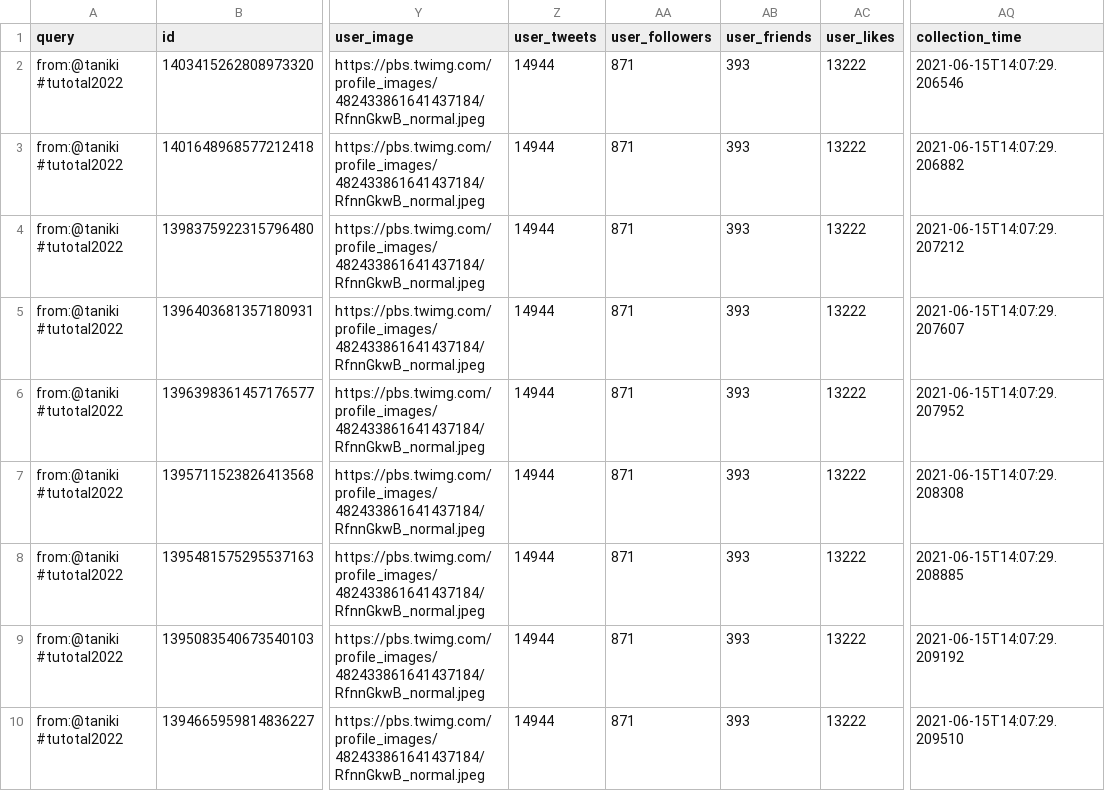
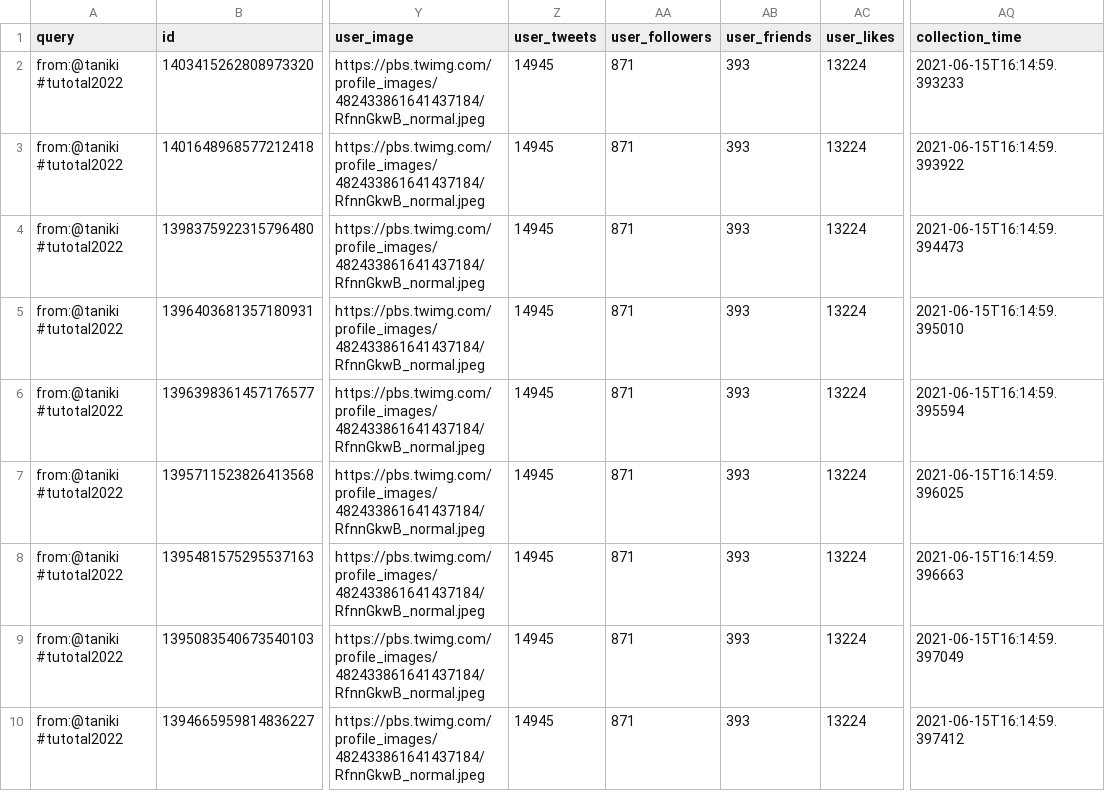
Before and after one commit to taniki/tutotal2022, a CSV file: tutotal2022-taniki.csv, drawn as a sheet; only a part is shown, gaps mark what is left out; the diff names each change by its address in the sheet, - before the commit and + after, or states it on an @@ line.

```diff
--- a/tutotal2022-taniki.csv
+++ b/tutotal2022-taniki.csv
-Z2:Z10 (user_tweets): 14944
+Z2:Z10 (user_tweets): 14945
-AC2:AC10 (user_likes): 13222
+AC2:AC10 (user_likes): 13224
-AQ2 (collection_time): 2021-06-15T14:07:29.206546
+AQ2 (collection_time): 2021-06-15T16:14:59.393233
-AQ3 (collection_time): 2021-06-15T14:07:29.206882
+AQ3 (collection_time): 2021-06-15T16:14:59.393922
-AQ4 (collection_time): 2021-06-15T14:07:29.207212
+AQ4 (collection_time): 2021-06-15T16:14:59.394473
-AQ5 (collection_time): 2021-06-15T14:07:29.207607
+AQ5 (collection_time): 2021-06-15T16:14:59.395010
-AQ6 (collection_time): 2021-06-15T14:07:29.207952
+AQ6 (collection_time): 2021-06-15T16:14:59.395594
-AQ7 (collection_time): 2021-06-15T14:07:29.208308
+AQ7 (collection_time): 2021-06-15T16:14:59.396025
-AQ8 (collection_time): 2021-06-15T14:07:29.208885
+AQ8 (collection_time): 2021-06-15T16:14:59.396663
-AQ9 (collection_time): 2021-06-15T14:07:29.209192
+AQ9 (collection_time): 2021-06-15T16:14:59.397049
-AQ10 (collection_time): 2021-06-15T14:07:29.209510
+AQ10 (collection_time): 2021-06-15T16:14:59.397412
```
